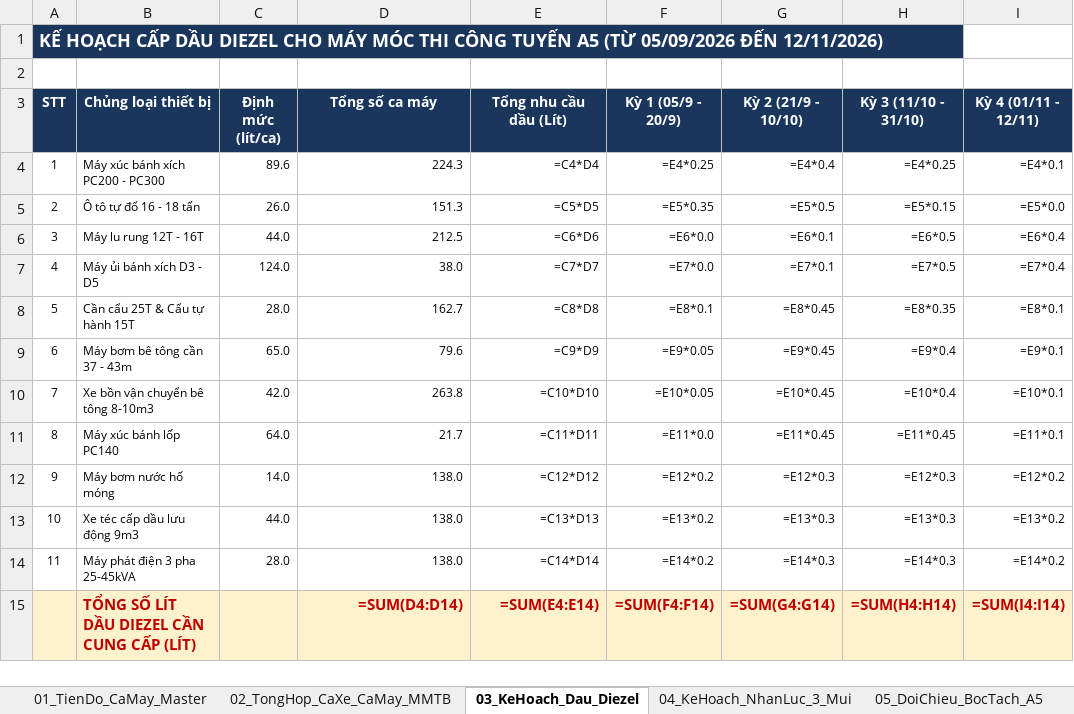
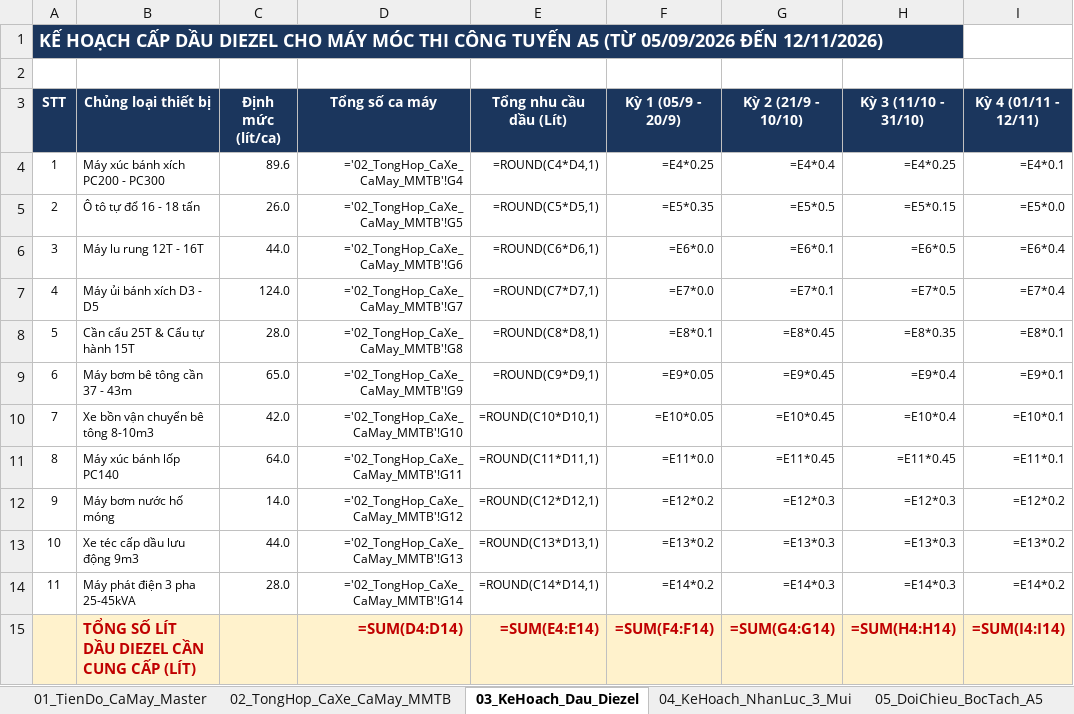
Before and after one commit to baotuhg/23HG-multiagent-system, an Excel workbook: examples/HO_SO_CONG_HOP_TUYEN_A5/HUB_VINA_ALPHA_05-09_12-11/HUB/03_HO_SO_THUC_CHIEN_HUB_AND_SPOKE_5_GOI_VE_TINH/GOI_A_CO_GIOI_VA_DAU_DIEZEL/TDTC_CaXe_CaMay_DauDiezel_Cong_Hop_A5.xlsx, sheet 03_KeHoach_Dau_Diezel, drawn as a sheet; values as stored, in another font and other column widths than the file's, no borders; formulas without a stored value are shown as written; the diff names each change by its address in the sheet, - before the commit and + after, or states it on an @@ line.

```diff
--- a/examples/HO_SO_CONG_HOP_TUYEN_A5/HUB_VINA_ALPHA_05-09_12-11/HUB/03_HO_SO_THUC_CHIEN_HUB_AND_SPOKE_5_GOI_VE_TINH/GOI_A_CO_GIOI_VA_DAU_DIEZEL/TDTC_CaXe_CaMay_DauDiezel_Cong_Hop_A5.xlsx (sheet 03_KeHoach_Dau_Diezel)
+++ b/examples/HO_SO_CONG_HOP_TUYEN_A5/HUB_VINA_ALPHA_05-09_12-11/HUB/03_HO_SO_THUC_CHIEN_HUB_AND_SPOKE_5_GOI_VE_TINH/GOI_A_CO_GIOI_VA_DAU_DIEZEL/TDTC_CaXe_CaMay_DauDiezel_Cong_Hop_A5.xlsx (sheet 03_KeHoach_Dau_Diezel)
-D4 (Tổng số ca máy): 224.3
+D4 (Tổng số ca máy): ='02_TongHop_CaXe_CaMay_MMTB'!G4
-E4 (Tổng nhu cầu dầu (Lít)): =C4*D4
+E4 (Tổng nhu cầu dầu (Lít)): =ROUND(C4*D4,1)
-D5 (Tổng số ca máy): 151.3
+D5 (Tổng số ca máy): ='02_TongHop_CaXe_CaMay_MMTB'!G5
-E5 (Tổng nhu cầu dầu (Lít)): =C5*D5
+E5 (Tổng nhu cầu dầu (Lít)): =ROUND(C5*D5,1)
-D6 (Tổng số ca máy): 212.5
+D6 (Tổng số ca máy): ='02_TongHop_CaXe_CaMay_MMTB'!G6
-E6 (Tổng nhu cầu dầu (Lít)): =C6*D6
+E6 (Tổng nhu cầu dầu (Lít)): =ROUND(C6*D6,1)
-D7 (Tổng số ca máy): 38.0
+D7 (Tổng số ca máy): ='02_TongHop_CaXe_CaMay_MMTB'!G7
-E7 (Tổng nhu cầu dầu (Lít)): =C7*D7
+E7 (Tổng nhu cầu dầu (Lít)): =ROUND(C7*D7,1)
-D8 (Tổng số ca máy): 162.7
+D8 (Tổng số ca máy): ='02_TongHop_CaXe_CaMay_MMTB'!G8
-E8 (Tổng nhu cầu dầu (Lít)): =C8*D8
+E8 (Tổng nhu cầu dầu (Lít)): =ROUND(C8*D8,1)
-D9 (Tổng số ca máy): 79.6
+D9 (Tổng số ca máy): ='02_TongHop_CaXe_CaMay_MMTB'!G9
-E9 (Tổng nhu cầu dầu (Lít)): =C9*D9
+E9 (Tổng nhu cầu dầu (Lít)): =ROUND(C9*D9,1)
-D10 (Tổng số ca máy): 263.8
+D10 (Tổng số ca máy): ='02_TongHop_CaXe_CaMay_MMTB'!G10
-E10 (Tổng nhu cầu dầu (Lít)): =C10*D10
+E10 (Tổng nhu cầu dầu (Lít)): =ROUND(C10*D10,1)
-D11 (Tổng số ca máy): 21.7
+D11 (Tổng số ca máy): ='02_TongHop_CaXe_CaMay_MMTB'!G11
-E11 (Tổng nhu cầu dầu (Lít)): =C11*D11
+E11 (Tổng nhu cầu dầu (Lít)): =ROUND(C11*D11,1)
-D12 (Tổng số ca máy): 138.0
+D12 (Tổng số ca máy): ='02_TongHop_CaXe_CaMay_MMTB'!G12
-E12 (Tổng nhu cầu dầu (Lít)): =C12*D12
+E12 (Tổng nhu cầu dầu (Lít)): =ROUND(C12*D12,1)
-D13 (Tổng số ca máy): 138.0
+D13 (Tổng số ca máy): ='02_TongHop_CaXe_CaMay_MMTB'!G13
-E13 (Tổng nhu cầu dầu (Lít)): =C13*D13
+E13 (Tổng nhu cầu dầu (Lít)): =ROUND(C13*D13,1)
-D14 (Tổng số ca máy): 138.0
+D14 (Tổng số ca máy): ='02_TongHop_CaXe_CaMay_MMTB'!G14
-E14 (Tổng nhu cầu dầu (Lít)): =C14*D14
+E14 (Tổng nhu cầu dầu (Lít)): =ROUND(C14*D14,1)
```
Also changed, not shown: sheet 01_TienDo_CaMay_Master, sheet 02_TongHop_CaXe_CaMay_MMTB, 2 other files.
